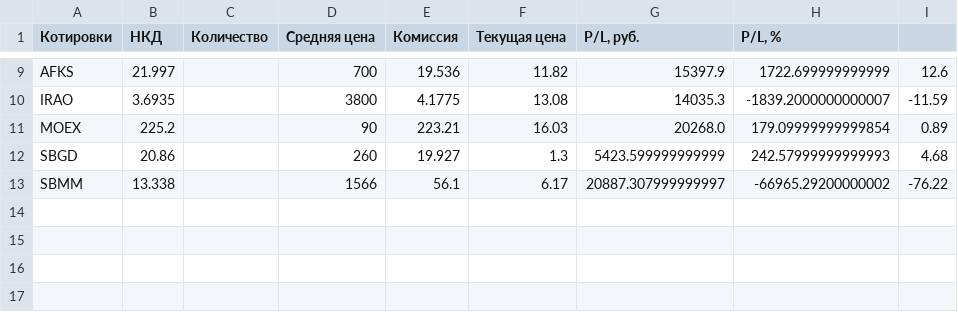
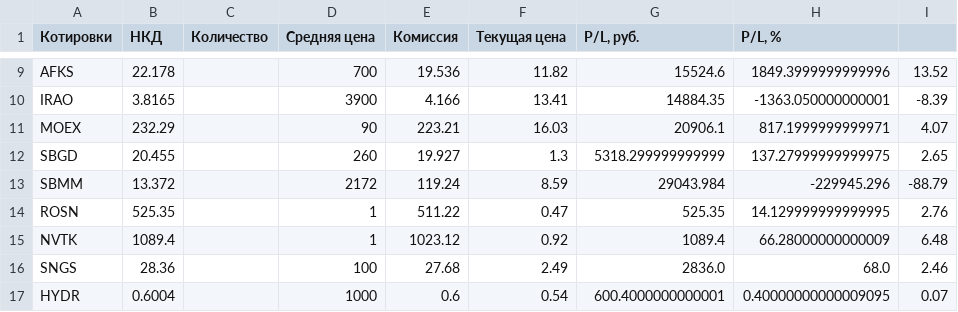
Before and after one commit to Athelbiban/learner, a CSV file: broker_report/portfolio_main.csv, drawn as a sheet; only a part is shown, gaps mark what is left out; the diff covers the shown part only; the diff names each change by its address in the sheet, - before the commit and + after, or states it on an @@ line.

```diff
--- a/broker_report/portfolio_main.csv
+++ b/broker_report/portfolio_main.csv
-B9 (НКД): 21.997
+B9 (НКД): 22.178
-G9 (P/L, руб.): 15397.9
+G9 (P/L, руб.): 15524.6
-H9 (P/L, %): 1722.699999999999
+H9 (P/L, %): 1849.3999999999996
-I9: 12.6
+I9: 13.52
-B10 (НКД): 3.6935
+B10 (НКД): 3.8165
-D10 (Средняя цена): 3800
+D10 (Средняя цена): 3900
-E10 (Комиссия): 4.1775
+E10 (Комиссия): 4.166
-F10 (Текущая цена): 13.08
+F10 (Текущая цена): 13.41
-G10 (P/L, руб.): 14035.3
+G10 (P/L, руб.): 14884.35
-H10 (P/L, %): -1839.2000000000007
+H10 (P/L, %): -1363.050000000001
-I10: -11.59
+I10: -8.39
-B11 (НКД): 225.2
+B11 (НКД): 232.29
-G11 (P/L, руб.): 20268.0
+G11 (P/L, руб.): 20906.1
-H11 (P/L, %): 179.09999999999854
+H11 (P/L, %): 817.1999999999971
-I11: 0.89
+I11: 4.07
-B12 (НКД): 20.86
+B12 (НКД): 20.455
-G12 (P/L, руб.): 5423.599999999999
+G12 (P/L, руб.): 5318.299999999999
-H12 (P/L, %): 242.57999999999993
+H12 (P/L, %): 137.27999999999975
-I12: 4.68
+I12: 2.65
-B13 (НКД): 13.338
+B13 (НКД): 13.372
-D13 (Средняя цена): 1566
+D13 (Средняя цена): 2172
-E13 (Комиссия): 56.1
+E13 (Комиссия): 119.24
-F13 (Текущая цена): 6.17
+F13 (Текущая цена): 8.59
-G13 (P/L, руб.): 20887.307999999997
+G13 (P/L, руб.): 29043.984
-H13 (P/L, %): -66965.29200000002
+H13 (P/L, %): -229945.296
-I13: -76.22
+I13: -88.79
+row 14: ROSN | 525.35 |  | 1 | 511.22 | 0.47 | 525.35 | 14.129999999999995 | 2.76
+row 15: NVTK | 1089.4 |  | 1 | 1023.12 | 0.92 | 1089.4 | 66.28000000000009 | 6.48
+row 16: SNGS | 28.36 |  | 100 | 27.68 | 2.49 | 2836.0 | 68.0 | 2.46
+row 17: HYDR | 0.6004 |  | 1000 | 0.6 | 0.54 | 600.4000000000001 | 0.40000000000009095 | 0.07
```
Also changed, not shown: 31 edited cells elsewhere in this file, broker_report/transactions.csv, 2 other files.
